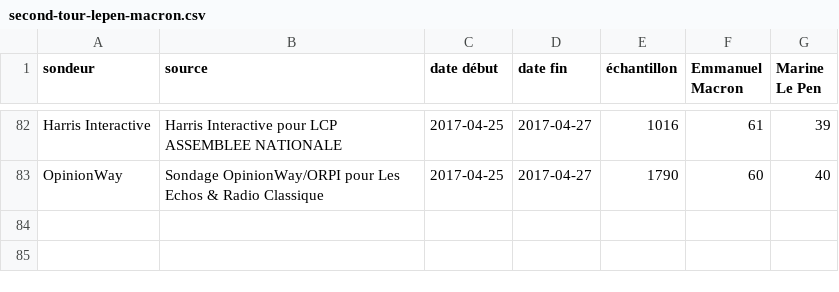
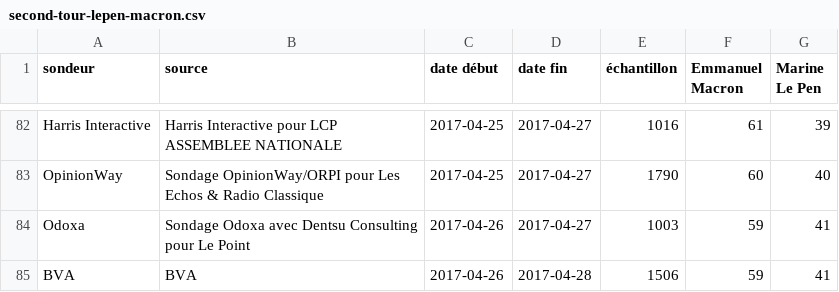
Before and after one commit to depuis1958/sondages, a CSV file: presidentielle/2017/second-tour-lepen-macron.csv, drawn as a sheet; only a part is shown, gaps mark what is left out; the diff names each change by its address in the sheet, - before the commit and + after, or states it on an @@ line.

Commit message:
add latest Odoxa and BVA

```diff
--- a/presidentielle/2017/second-tour-lepen-macron.csv
+++ b/presidentielle/2017/second-tour-lepen-macron.csv
+row 84: Odoxa | Sondage Odoxa avec Dentsu Consulting pour Le Point | 2017-04-26 | 2017-04-27 | 1003 | 59 | 41
+row 85: BVA | BVA | 2017-04-26 | 2017-04-28 | 1506 | 59 | 41
```
